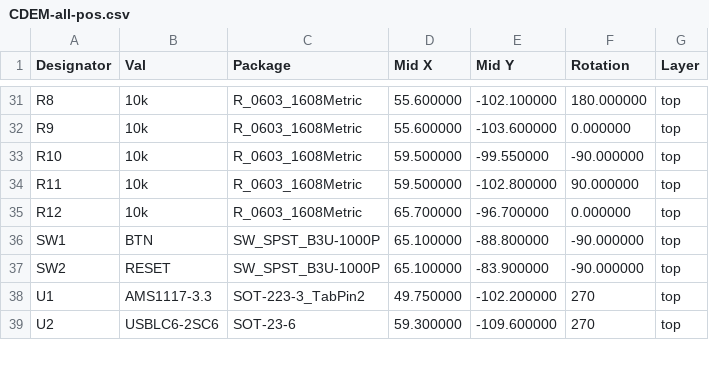
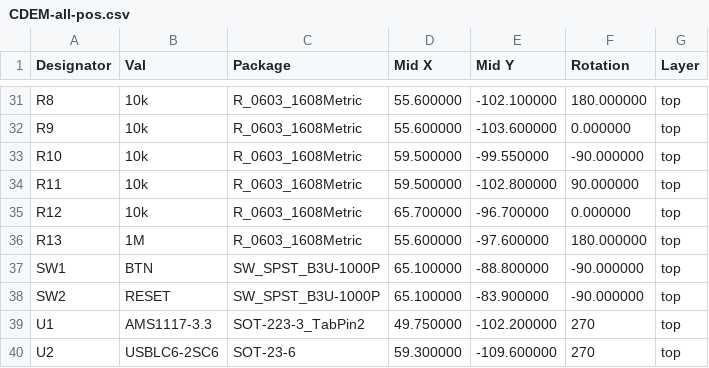
Before and after one commit to connected-digital-energy-meter/cdem-hardware, a CSV file: assembly/CDEM-all-pos.csv, drawn as a sheet; only a part is shown, gaps mark what is left out; the diff names each change by its address in the sheet, - before the commit and + after, or states it on an @@ line.

```diff
--- a/assembly/CDEM-all-pos.csv
+++ b/assembly/CDEM-all-pos.csv
+row 36: R13 | 1M | R_0603_1608Metric | 55.600000 | -97.600000 | 180.000000 | top
```
Also changed, not shown: assembly/CDEM.csv, 14 other files.
